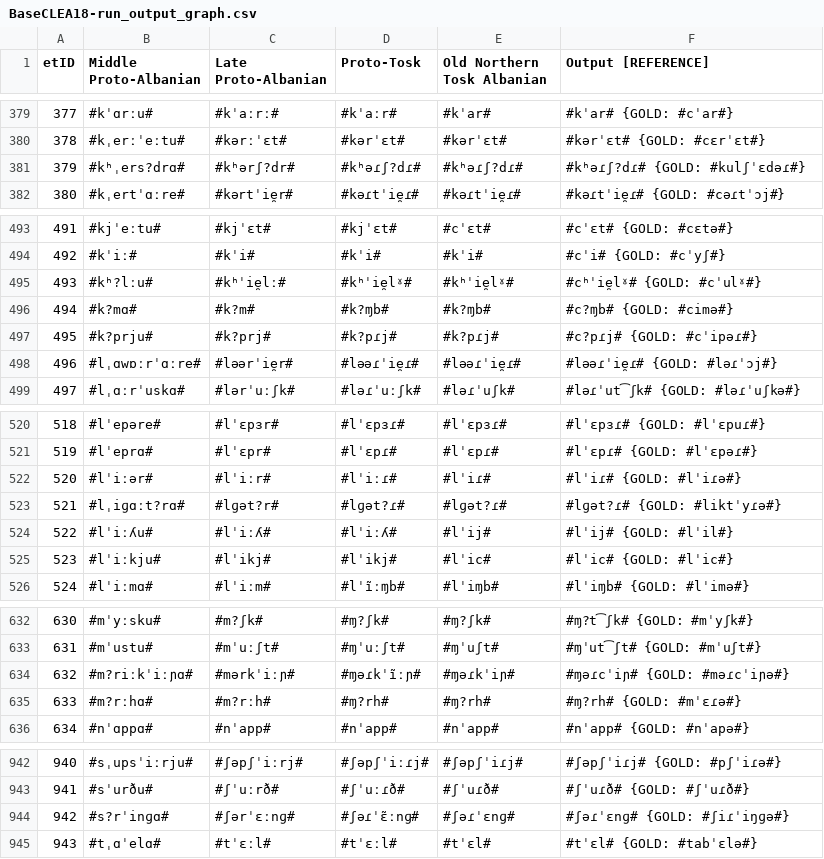
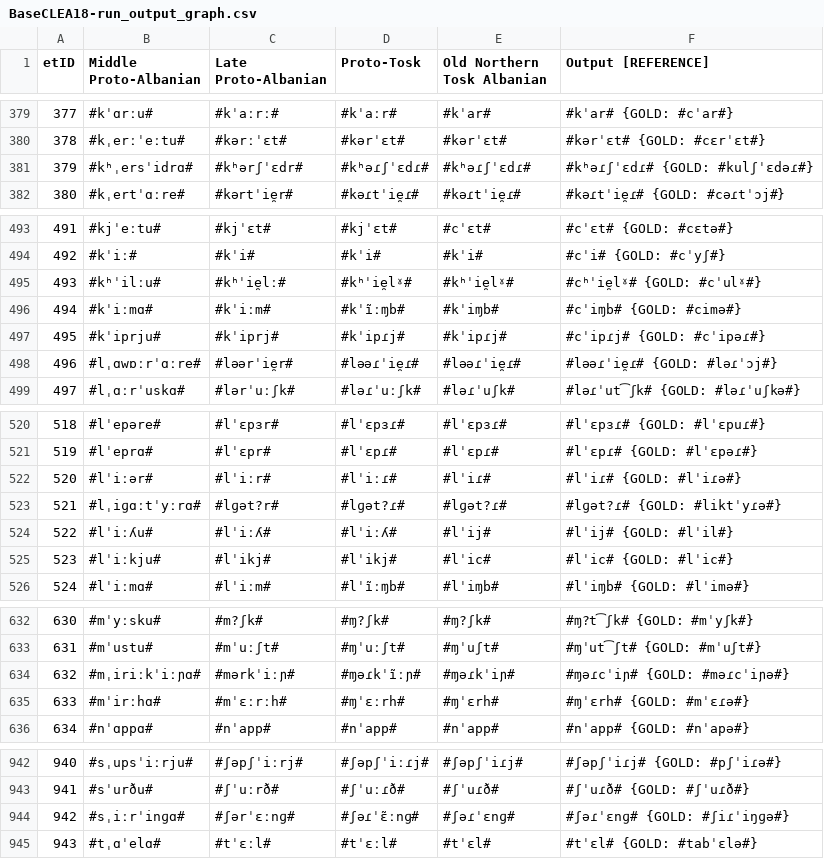
Before and after one commit to clmarr/Albanian-CFR, a CSV file: BaseCLEA18-run/BaseCLEA18-run_output_graph.csv, drawn as a sheet; only a part is shown, gaps mark what is left out.

```diff
--- a/BaseCLEA18-run/BaseCLEA18-run_output_graph.csv
+++ b/BaseCLEA18-run/BaseCLEA18-run_output_graph.csv
@@ -380,3 +380,3 @@ etID  | Middle Proto-Albanian | Late Proto-Albanian |  Proto-Tosk |  Old Norther
 378    | #kˌerːˈeːtu# | #kərːˈɛt# | #kərˈɛt# | #kərˈɛt# | #kərˈɛt# {GOLD: #cɛrˈɛt#}
-379    | #kʰˌers?drɑ# | #kʰərʃ?dr# | #kʰəɾʃ?dɾ# | #kʰəɾʃ?dɾ# | #kʰəɾʃ?dɾ# {GOLD: #kulʃˈɛdəɾ#}
+379    | #kʰˌersˈidrɑ# | #kʰərʃˈɛdr# | #kʰəɾʃˈɛdɾ# | #kʰəɾʃˈɛdɾ# | #kʰəɾʃˈɛdɾ# {GOLD: #kulʃˈɛdəɾ#}
 380    | #kˌertˈɑːre# | #kərtˈie̯r# | #kəɾtˈie̯ɾ# | #kəɾtˈie̯ɾ# | #kəɾtˈie̯ɾ# {GOLD: #cəɾtˈɔj#}
@@ -494,5 +494,5 @@ etID  | Middle Proto-Albanian | Late Proto-Albanian |  Proto-Tosk |  Old Norther
 492    | #kˈiː# | #kˈi# | #kˈi# | #kˈi# | #cˈi# {GOLD: #cˈyʃ#}
-493    | #kʰ?lːu# | #kʰˈie̯lː# | #kʰˈie̯lˠ# | #kʰˈie̯lˠ# | #cʰˈie̯lˠ# {GOLD: #cˈulˠ#}
-494    | #k?mɑ# | #k?m# | #k?ɱb# | #k?ɱb# | #c?ɱb# {GOLD: #cimə#}
-495    | #k?prju# | #k?prj# | #k?pɾj# | #k?pɾj# | #c?pɾj# {GOLD: #cˈipəɾ#}
+493    | #kʰˈilːu# | #kʰˈie̯lː# | #kʰˈie̯lˠ# | #kʰˈie̯lˠ# | #cʰˈie̯lˠ# {GOLD: #cˈulˠ#}
+494    | #kˈiːmɑ# | #kˈiːm# | #kˈĩːɱb# | #kˈiɱb# | #cˈiɱb# {GOLD: #cimə#}
+495    | #kˈiprju# | #kˈiprj# | #kˈipɾj# | #kˈipɾj# | #cˈipɾj# {GOLD: #cˈipəɾ#}
 496    | #lˌɑwɒːrˈɑːre# | #ləərˈie̯r# | #ləəɾˈie̯ɾ# | #ləəɾˈie̯ɾ# | #ləəɾˈie̯ɾ# {GOLD: #ləɾˈɔj#}
@@ -522,3 +522,3 @@ etID  | Middle Proto-Albanian | Late Proto-Albanian |  Proto-Tosk |  Old Norther
 520    | #lˈiːər# | #lˈiːr# | #lˈiːɾ# | #lˈiɾ# | #lˈiɾ# {GOLD: #lˈiɾə#}
-521    | #lˌiɡɑːt?rɑ# | #lɡət?r# | #lɡət?ɾ# | #lɡət?ɾ# | #lɡət?ɾ# {GOLD: #liktˈyɾə#}
+521    | #lˌiɡɑːtˈyːrɑ# | #lɡət?r# | #lɡət?ɾ# | #lɡət?ɾ# | #lɡət?ɾ# {GOLD: #liktˈyɾə#}
 522    | #lˈiːʎu# | #lˈiːʎ# | #lˈiːʎ# | #lˈij# | #lˈij# {GOLD: #lˈil#}
@@ -633,4 +633,4 @@ etID  | Middle Proto-Albanian | Late Proto-Albanian |  Proto-Tosk |  Old Norther
 631    | #mˈustu# | #mˈuːʃt# | #ɱˈuːʃt# | #ɱˈuʃt# | #ɱˈut͡ʃt# {GOLD: #mˈuʃt#}
-632    | #m?riːkˈiːɲɑ# | #mərkˈiːɲ# | #ɱəɾkˈĩːɲ# | #ɱəɾkˈiɲ# | #ɱəɾcˈiɲ# {GOLD: #məɾcˈiɲə#}
-633    | #m?rːhɑ# | #m?rːh# | #ɱ?rh# | #ɱ?rh# | #ɱ?rh# {GOLD: #mˈɛɾə#}
+632    | #mˌiriːkˈiːɲɑ# | #mərkˈiːɲ# | #ɱəɾkˈĩːɲ# | #ɱəɾkˈiɲ# | #ɱəɾcˈiɲ# {GOLD: #məɾcˈiɲə#}
+633    | #mˈirːhɑ# | #mˈɛːrːh# | #ɱˈɛːrh# | #ɱˈɛrh# | #ɱˈɛrh# {GOLD: #mˈɛɾə#}
 634    | #nˈɑppɑ# | #nˈapp# | #nˈapp# | #nˈapp# | #nˈapp# {GOLD: #nˈapə#}
@@ -943,3 +943,3 @@ etID  | Middle Proto-Albanian | Late Proto-Albanian |  Proto-Tosk |  Old Norther
 941    | #sˈurðu# | #ʃˈuːrð# | #ʃˈuːɾð# | #ʃˈuɾð# | #ʃˈuɾð# {GOLD: #ʃˈuɾð#}
-942    | #s?rˈinɡɑ# | #ʃərˈɛːnɡ# | #ʃəɾˈɛ̃ːnɡ# | #ʃəɾˈɛnɡ# | #ʃəɾˈɛnɡ# {GOLD: #ʃiɾˈiŋɡə#}
+942    | #sˌiːrˈinɡɑ# | #ʃərˈɛːnɡ# | #ʃəɾˈɛ̃ːnɡ# | #ʃəɾˈɛnɡ# | #ʃəɾˈɛnɡ# {GOLD: #ʃiɾˈiŋɡə#}
 943    | #tˌɑˈelɑ# | #tˈɛːl# | #tˈɛːl# | #tˈɛl# | #tˈɛl# {GOLD: #tabˈɛlə#}
```
Also changed, not shown: 12 other files.
